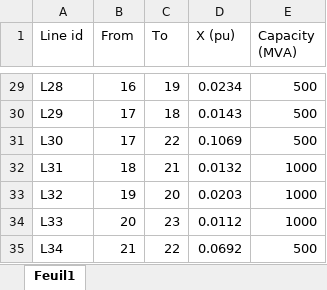
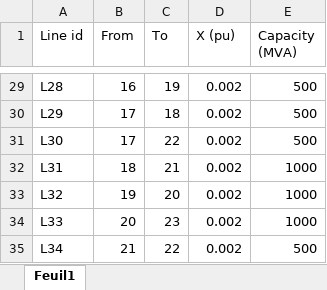
Before and after one commit to martabresco/optimization_code, an Excel workbook: Lines_data.xlsx, sheet Feuil1, drawn as a sheet; only a part is shown, gaps mark what is left out; values as stored, in another font and other column widths than the file's, no borders; the diff covers the shown part only; the diff names each change by its address in the sheet, - before the commit and + after, or states it on an @@ line.

```diff
--- a/Lines_data.xlsx (sheet Feuil1)
+++ b/Lines_data.xlsx (sheet Feuil1)
-D29 (X (pu)): 0.0234
+D29 (X (pu)): 0.002
-D30 (X (pu)): 0.0143
+D30 (X (pu)): 0.002
-D31 (X (pu)): 0.1069
+D31 (X (pu)): 0.002
-D32 (X (pu)): 0.0132
+D32 (X (pu)): 0.002
-D33 (X (pu)): 0.0203
+D33 (X (pu)): 0.002
-D34 (X (pu)): 0.0112
+D34 (X (pu)): 0.002
-D35 (X (pu)): 0.0692
+D35 (X (pu)): 0.002
```
Also changed, not shown: 27 edited cells elsewhere in this sheet, 5 other files.
